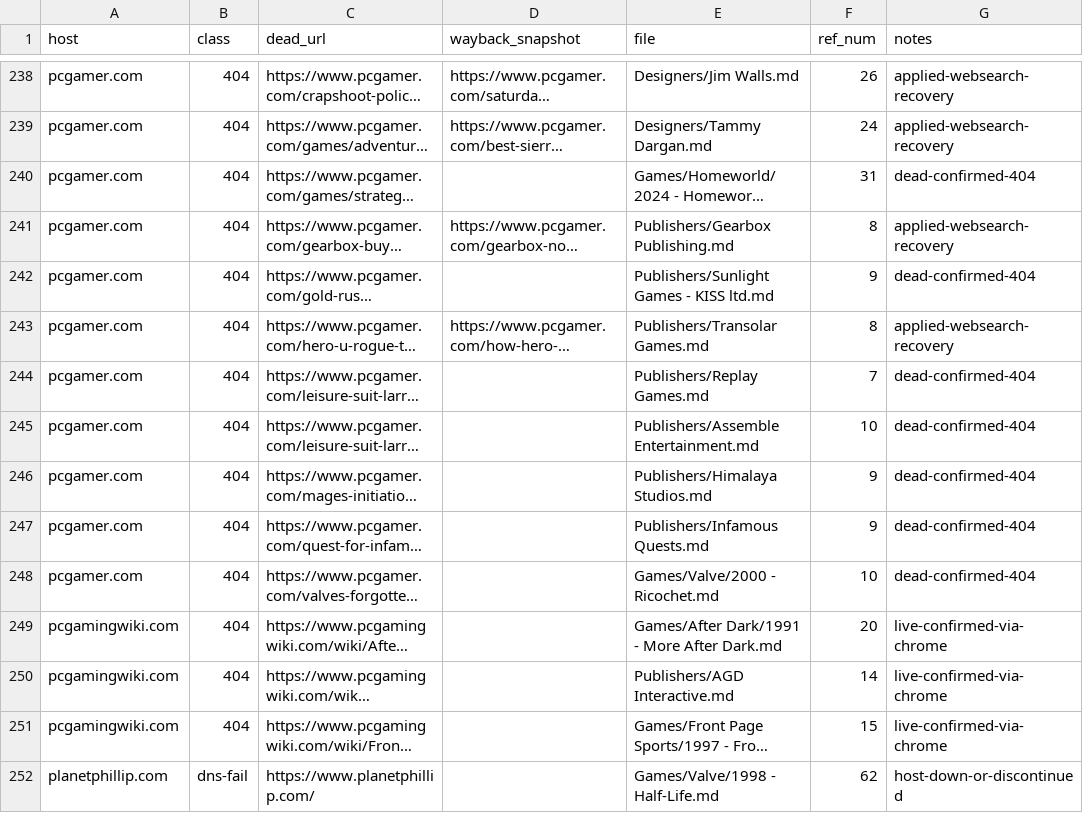
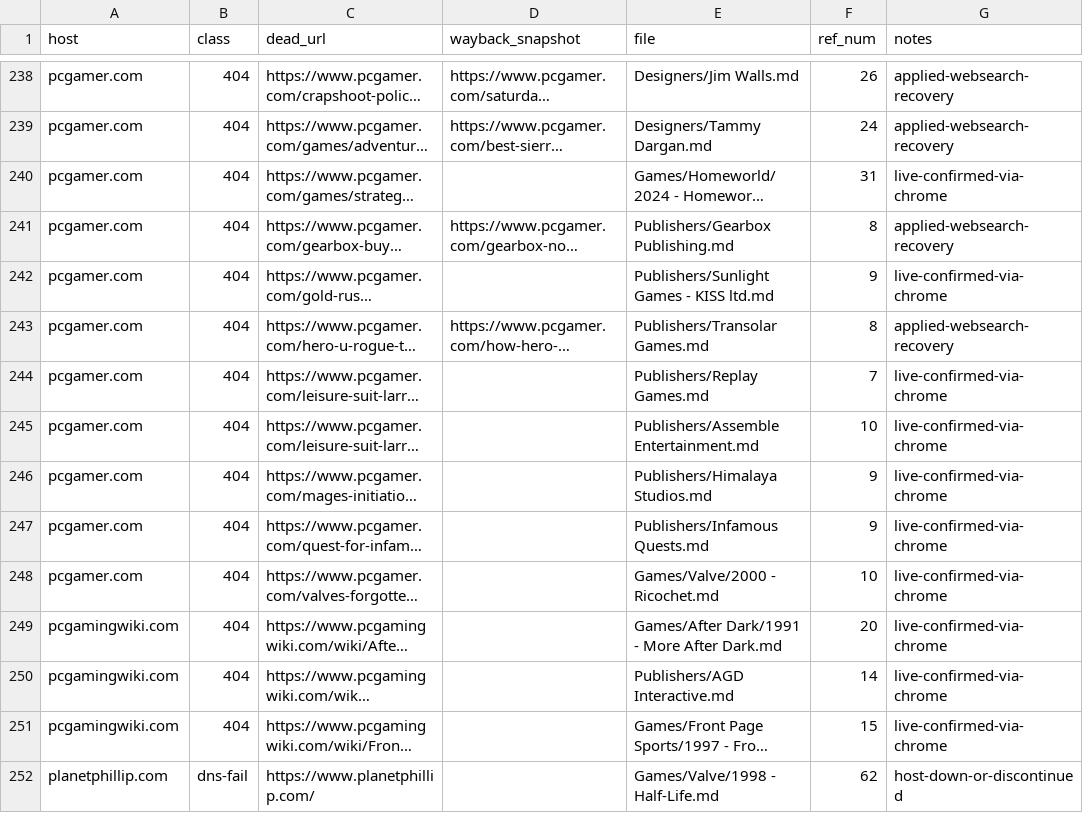
Before and after one commit to d4rkwyng/sierravault, a CSV file: docs/dead_urls_worklist.csv, drawn as a sheet; only a part is shown, gaps mark what is left out; long unchanged cells end in …; the diff covers the shown part only; the diff names each change by its address in the sheet, - before the commit and + after, or states it on an @@ line.

```diff
--- a/docs/dead_urls_worklist.csv
+++ b/docs/dead_urls_worklist.csv
-G240 (notes): dead-confirmed-404
+G240 (notes): live-confirmed-via-chrome
-G242 (notes): dead-confirmed-404
+G242 (notes): live-confirmed-via-chrome
-G244:G248 (notes): dead-confirmed-404
+G244:G248 (notes): live-confirmed-via-chrome
```
Also changed, not shown: 56 edited cells elsewhere in this file, 5 other files.
